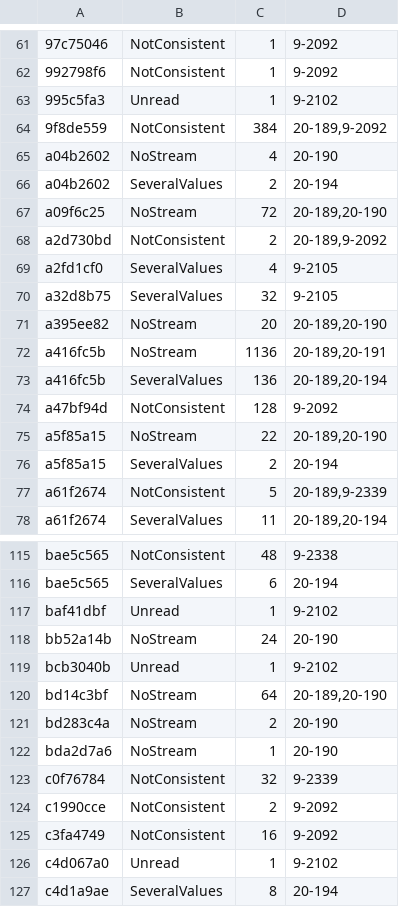
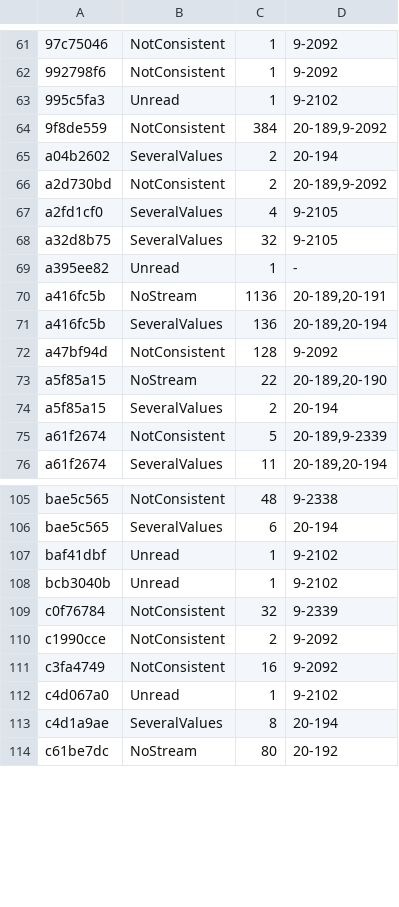
Before and after one commit to conundrumer/arc-workspace, a TSV file: src/arclog_convert/unreproduced.tsv, drawn as a sheet; only a part is shown, gaps mark what is left out; the shorter side is filled out with more unchanged rows; removed rows and columns are numbered as before the commit, all else as after; the diff covers the shown part only; the diff names each change by its address in the sheet, - before the commit and + after, or states it on an @@ line.

```diff
--- a/src/arclog_convert/unreproduced.tsv
+++ b/src/arclog_convert/unreproduced.tsv
-row 65: a04b2602 | NoStream | 4 | 20-190
-row 67: a09f6c25 | NoStream | 72 | 20-189,20-190
-row 71: a395ee82 | NoStream | 20 | 20-189,20-190
+row 69: a395ee82 | Unread | 1 | -
-row 118: bb52a14b | NoStream | 24 | 20-190
-row 120: bd14c3bf | NoStream | 64 | 20-189,20-190
-row 121: bd283c4a | NoStream | 2 | 20-190
-row 122: bda2d7a6 | NoStream | 1 | 20-190
```
Also changed, not shown: 1 added row, 12 removed rows and 6 edited cells elsewhere in this file.
